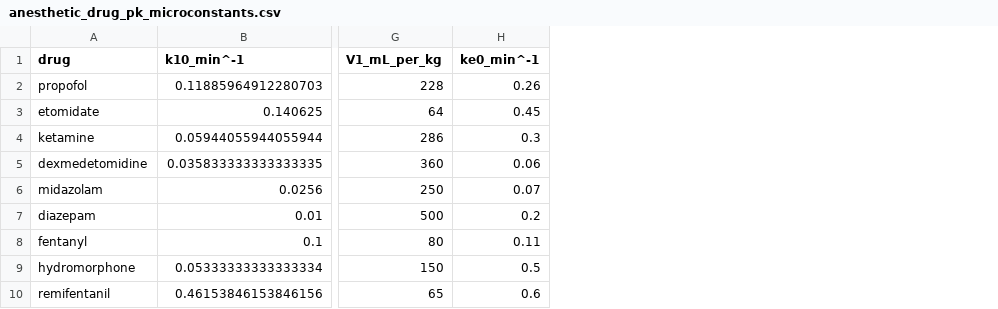
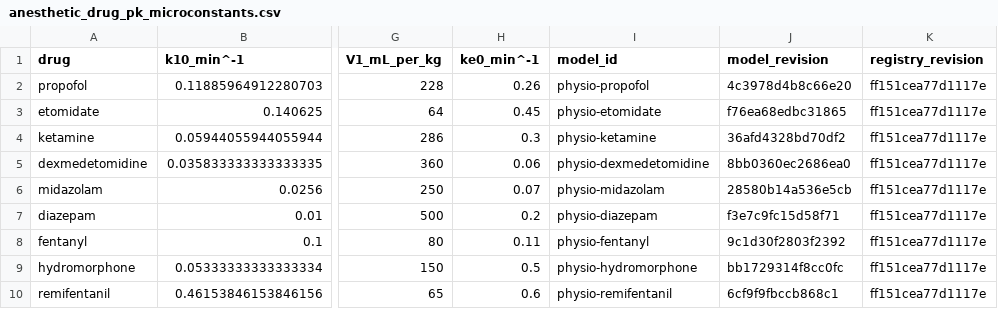
Before and after one commit to julianlandaw/physio, a CSV file: docs/Pharmacology/anesthetic_drug_pk_microconstants.csv, drawn as a sheet; only a part is shown, gaps mark what is left out; the diff names each change by its address in the sheet, - before the commit and + after, or states it on an @@ line.

```diff
--- a/docs/Pharmacology/anesthetic_drug_pk_microconstants.csv
+++ b/docs/Pharmacology/anesthetic_drug_pk_microconstants.csv
+column I (model_id), rows 2-10: physio-propofol | physio-etomidate | physio-ketamine | physio-dexmedetomidine | physio-midazolam | physio-diazepam | physio-fentanyl | physio-hydromorphone | physio-remifentanil
+column J (model_revision), rows 2-10: 4c3978d4b8c66e20 | f76ea68edbc31865 | 36afd4328bd70df2 | 8bb0360ec2686ea0 | 28580b14a536e5cb | f3e7c9fc15d58f71 | 9c1d30f2803f2392 | bb1729314f8cc0fc | 6cf9f9fbccb868c1
+column K (registry_revision), rows 2-10: all ff151cea77d1117e
```
Also changed, not shown: docs/Pharmacology/anesthetic_drug_pk_parameters.csv, 25 other files.
